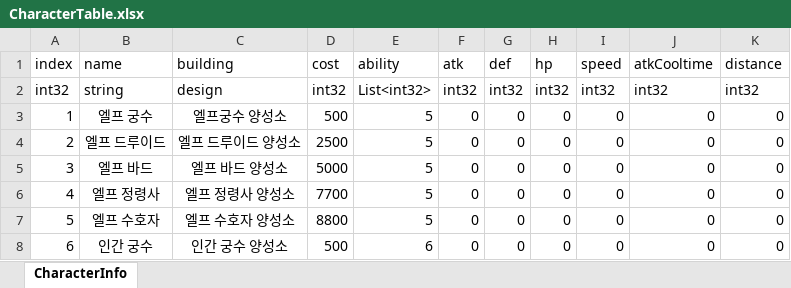
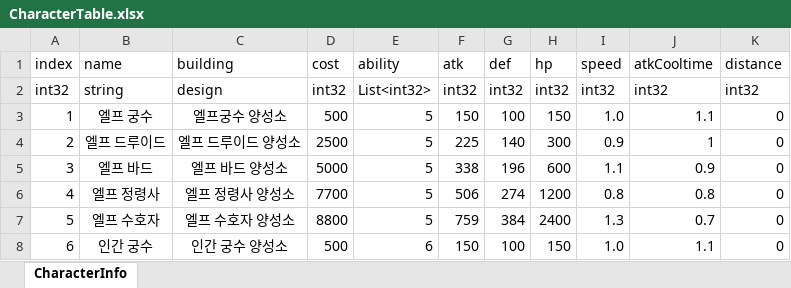
Before and after one commit to CK-Developers-Project/TheLordServer, an Excel workbook: TheLordServer/Tools/xlsxToCsvGen/xlsx/CharacterTable.xlsx, sheet CharacterInfo, drawn as a sheet; only a part is shown; values as stored, in another font and other column widths than the file's, no borders; the diff covers the shown part only; the diff names each change by its address in the sheet, - before the commit and + after, or states it on an @@ line.

```diff
--- a/TheLordServer/Tools/xlsxToCsvGen/xlsx/CharacterTable.xlsx (sheet CharacterInfo)
+++ b/TheLordServer/Tools/xlsxToCsvGen/xlsx/CharacterTable.xlsx (sheet CharacterInfo)
-F3 (atk): 0
+F3 (atk): 150
-G3 (def): 0
+G3 (def): 100
-H3 (hp): 0
+H3 (hp): 150
-I3 (speed): 0
+I3 (speed): 1.0
-J3 (atkCooltime): 0
+J3 (atkCooltime): 1.1
-F4 (atk): 0
+F4 (atk): 225
-G4 (def): 0
+G4 (def): 140
-H4 (hp): 0
+H4 (hp): 300
-I4 (speed): 0
+I4 (speed): 0.9
-J4 (atkCooltime): 0
+J4 (atkCooltime): 1
-F5 (atk): 0
+F5 (atk): 338
-G5 (def): 0
+G5 (def): 196
-H5 (hp): 0
+H5 (hp): 600
-I5 (speed): 0
+I5 (speed): 1.1
-J5 (atkCooltime): 0
+J5 (atkCooltime): 0.9
-F6 (atk): 0
+F6 (atk): 506
-G6 (def): 0
+G6 (def): 274
-H6 (hp): 0
+H6 (hp): 1200
-I6 (speed): 0
+I6 (speed): 0.8
-J6 (atkCooltime): 0
+J6 (atkCooltime): 0.8
-F7 (atk): 0
+F7 (atk): 759
-G7 (def): 0
+G7 (def): 384
-H7 (hp): 0
+H7 (hp): 2400
-I7 (speed): 0
+I7 (speed): 1.3
-J7 (atkCooltime): 0
+J7 (atkCooltime): 0.7
-F8 (atk): 0
+F8 (atk): 150
-G8 (def): 0
+G8 (def): 100
-H8 (hp): 0
+H8 (hp): 150
-I8 (speed): 0
+I8 (speed): 1.0
-J8 (atkCooltime): 0
+J8 (atkCooltime): 1.1
```
Also changed, not shown: 47 edited cells elsewhere in this sheet, TheLordServer/Tools/xlsxToCsvGen/xlsx/AbilityTable.xlsx, TheLordServer/Tools/xlsxToCsvGen/xlsx/BuildingTable.xlsx, 4 other files.
